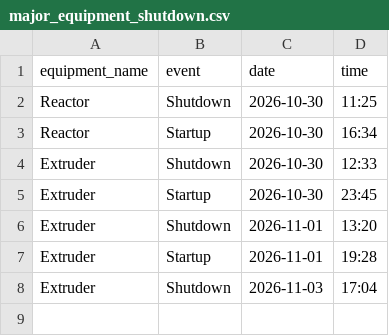
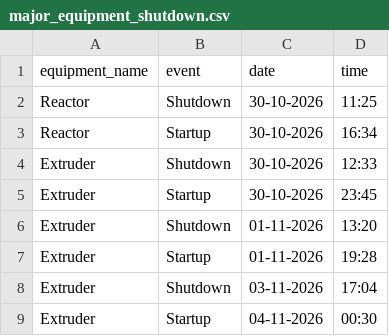
Before and after one commit to debajitd1292/co2, a CSV file: updates/major_equipment_shutdown.csv, drawn as a sheet.

Commit message:
Update major_equipment_shutdown.csv

```diff
--- a/updates/major_equipment_shutdown.csv
+++ b/updates/major_equipment_shutdown.csv
@@ -1,8 +1,9 @@
 equipment_name,event,date,time
-Reactor,Shutdown,2026-10-30,11:25
-Reactor,Startup,2026-10-30,16:34
-Extruder,Shutdown,2026-10-30,12:33
-Extruder,Startup,2026-10-30,23:45
-Extruder,Shutdown,2026-11-01,13:20
-Extruder,Startup,2026-11-01,19:28
-Extruder,Shutdown,2026-11-03,17:04
+Reactor,Shutdown,30-10-2026,11:25
+Reactor,Startup,30-10-2026,16:34
+Extruder,Shutdown,30-10-2026,12:33
+Extruder,Startup,30-10-2026,23:45
+Extruder,Shutdown,01-11-2026,13:20
+Extruder,Startup,01-11-2026,19:28
+Extruder,Shutdown,03-11-2026,17:04
+Extruder,Startup,04-11-2026,00:30
```
